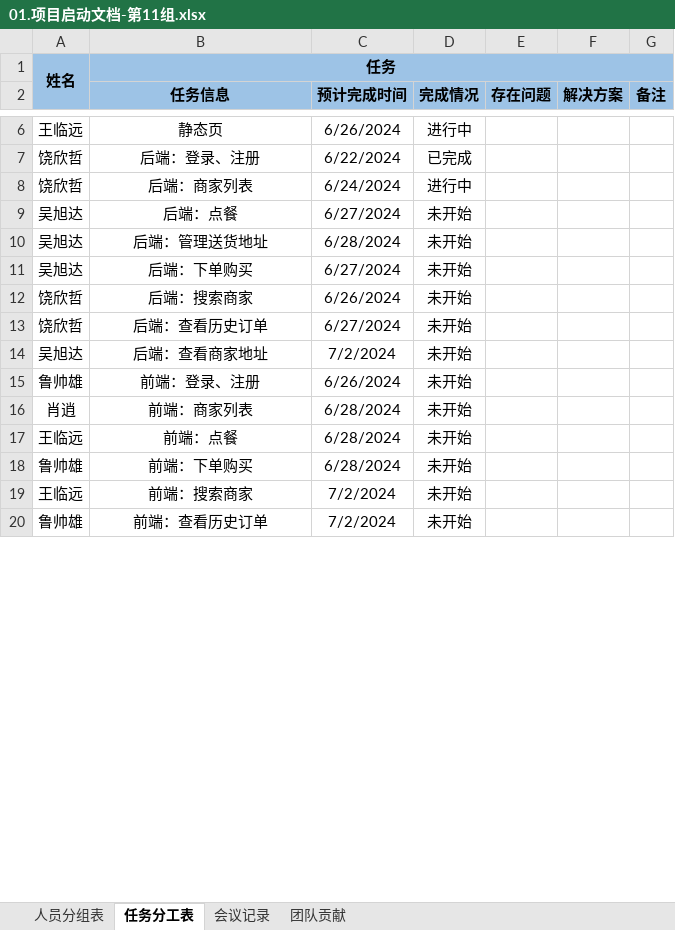
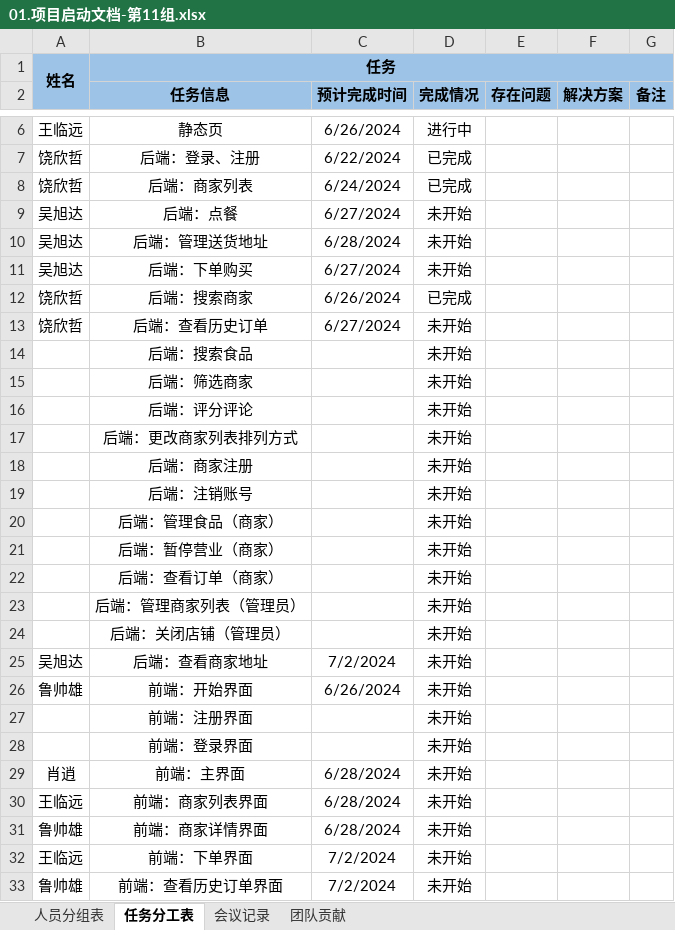
Before and after one commit to qmzhn1912/professional-training, an Excel workbook: 【项目成果物】第11组-hungry/03.项目文件/01.项目启动文档-第11组.xlsx, sheet 任务分工表, drawn as a sheet; only a part is shown, gaps mark what is left out; values as stored, in another font and other column widths than the file's, no borders; addresses are those after the commit; the diff covers the shown part only; the diff names each change by its address in the sheet, - before the commit and + after, or states it on an @@ line.

```diff
--- a/【项目成果物】第11组-hungry/03.项目文件/01.项目启动文档-第11组.xlsx (sheet 任务分工表)
+++ b/【项目成果物】第11组-hungry/03.项目文件/01.项目启动文档-第11组.xlsx (sheet 任务分工表)
-D8 (完成情况): 进行中
+D8 (完成情况): 已完成
-D12 (完成情况): 未开始
+D12 (完成情况): 已完成
+row 14:  | 后端：搜索食品 |  | 未开始
+row 15:  | 后端：筛选商家 |  | 未开始
+row 16:  | 后端：评分评论 |  | 未开始
+row 17:  | 后端：更改商家列表排列方式 |  | 未开始
+row 18:  | 后端：商家注册 |  | 未开始
+row 19:  | 后端：注销账号 |  | 未开始
+row 20:  | 后端：管理食品（商家） |  | 未开始
+row 21:  | 后端：暂停营业（商家） |  | 未开始
+row 22:  | 后端：查看订单（商家） |  | 未开始
+row 23:  | 后端：管理商家列表（管理员） |  | 未开始
+row 24:  | 后端：关闭店铺（管理员） |  | 未开始
-B26 (任务信息): 前端：登录、注册
+B26 (任务信息): 前端：开始界面
+row 27:  | 前端：注册界面 |  | 未开始
+row 28:  | 前端：登录界面 |  | 未开始
-B29 (任务信息): 前端：商家列表
+B29 (任务信息): 前端：主界面
-B30 (任务信息): 前端：点餐
+B30 (任务信息): 前端：商家列表界面
-B31 (任务信息): 前端：下单购买
+B31 (任务信息): 前端：商家详情界面
-B32 (任务信息): 前端：搜索商家
+B32 (任务信息): 前端：下单界面
-B33 (任务信息): 前端：查看历史订单
+B33 (任务信息): 前端：查看历史订单界面
```
Also changed, not shown: 5 edited cells elsewhere in this sheet, 1 other file.
